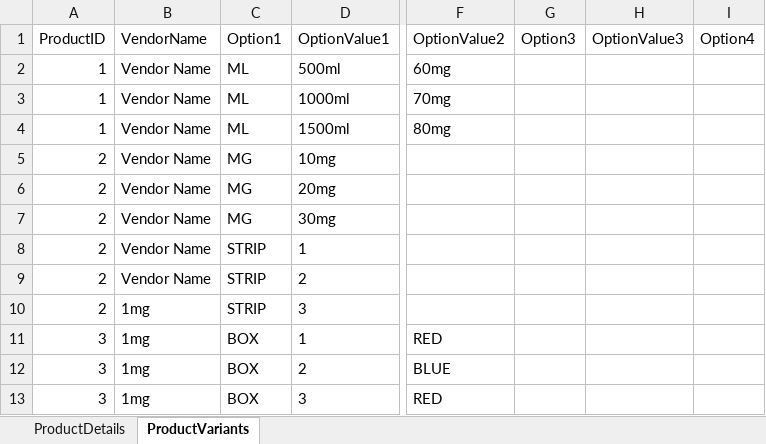
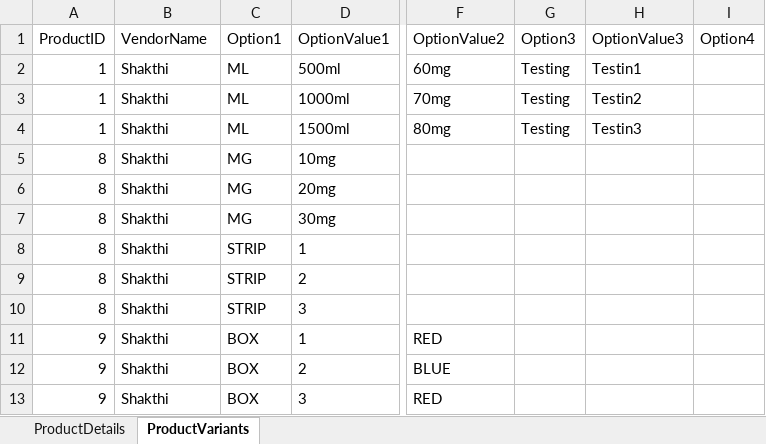
Before and after one commit to Rajeshauthorselvi/pacificmedihub, an Excel workbook: public/theme/sample_datas/PacificMediHub Import Sheet.xlsx, sheet ProductVariants, drawn as a sheet; only a part is shown, gaps mark what is left out; values as stored, in another font and other column widths than the file's, no borders; the diff names each change by its address in the sheet, - before the commit and + after, or states it on an @@ line.

Commit message:
Modified Product Import sheet

```diff
--- a/public/theme/sample_datas/PacificMediHub Import Sheet.xlsx (sheet ProductVariants)
+++ b/public/theme/sample_datas/PacificMediHub Import Sheet.xlsx (sheet ProductVariants)
-B2:B9 (VendorName): Vendor Name
+B2:B9 (VendorName): Shakthi
-G2:G4 (Option3): (empty)
+G2:G4 (Option3): Testing
-H2 (OptionValue3): (empty)
+H2 (OptionValue3): Testin1
-H3 (OptionValue3): (empty)
+H3 (OptionValue3): Testin2
-H4 (OptionValue3): (empty)
+H4 (OptionValue3): Testin3
-A5:A10 (ProductID): 2
+A5:A10 (ProductID): 8
-B10:B13 (VendorName): 1mg
+B10:B13 (VendorName): Shakthi
-A11:A13 (ProductID): 3
+A11:A13 (ProductID): 9
```
Also changed, not shown: sheet ProductDetails.
